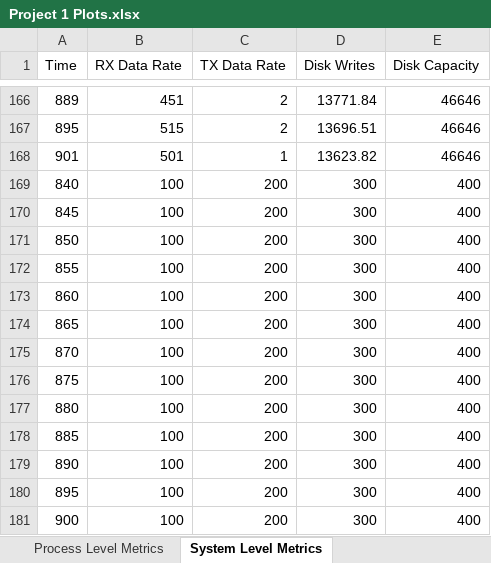
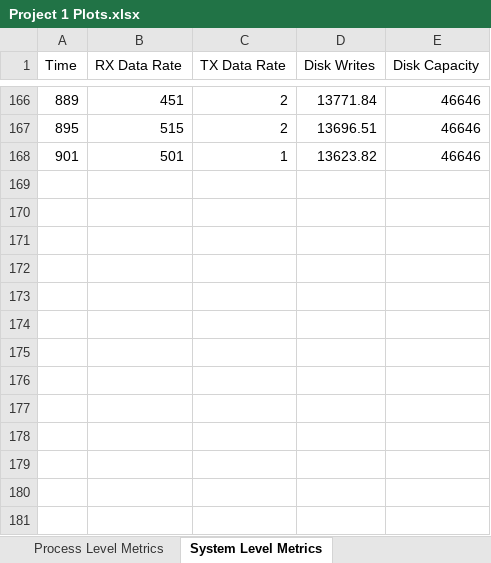
Before and after one commit to ShimantoBhowmik/performance-metric-monitor, an Excel workbook: Project 1 Plots.xlsx, sheet System Level Metrics, drawn as a sheet; only a part is shown, gaps mark what is left out; values as stored, in another font and other column widths than the file's, no borders; charts and pictures not drawn; the diff names each change by its address in the sheet, - before the commit and + after, or states it on an @@ line.

```diff
--- a/Project 1 Plots.xlsx (sheet System Level Metrics)
+++ b/Project 1 Plots.xlsx (sheet System Level Metrics)
-row 169: 840 | 100 | 200 | 300 | 400
-row 170: 845 | 100 | 200 | 300 | 400
-row 171: 850 | 100 | 200 | 300 | 400
-row 172: 855 | 100 | 200 | 300 | 400
-row 173: 860 | 100 | 200 | 300 | 400
-row 174: 865 | 100 | 200 | 300 | 400
-row 175: 870 | 100 | 200 | 300 | 400
-row 176: 875 | 100 | 200 | 300 | 400
-row 177: 880 | 100 | 200 | 300 | 400
-row 178: 885 | 100 | 200 | 300 | 400
-row 179: 890 | 100 | 200 | 300 | 400
-row 180: 895 | 100 | 200 | 300 | 400
-row 181: 900 | 100 | 200 | 300 | 400
```
Also changed, not shown: sheet Process Level Metrics, charts or pictures, 1 other file.
